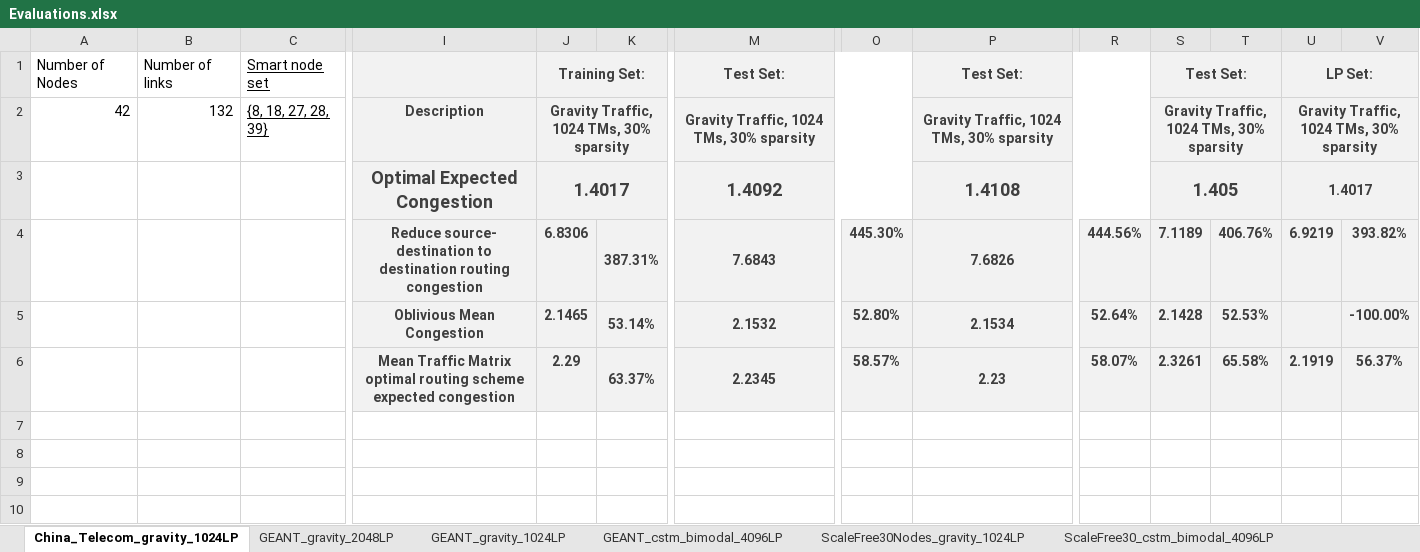
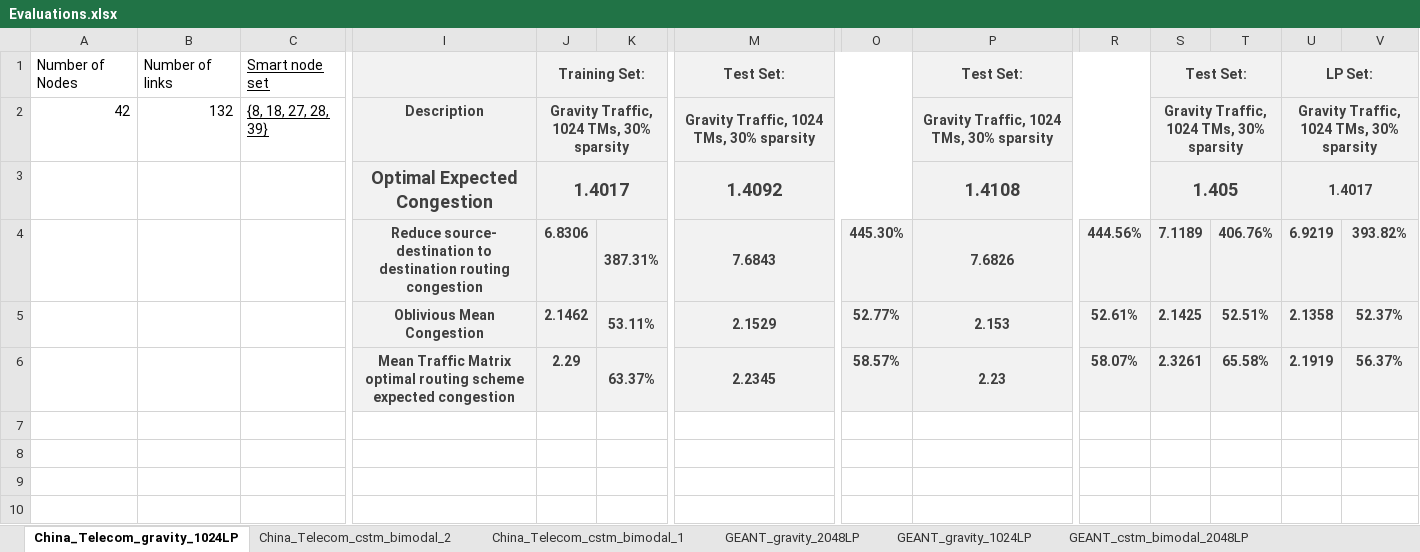
Before and after one commit to idoyehe/hybrid_routing_KNERUL, an Excel workbook: Smart_Nodes_Routing/Evaluations.xlsx, sheet China_Telecom_gravity_1024LP, drawn as a sheet; only a part is shown, gaps mark what is left out; values as stored, in another font and other column widths than the file's, no borders; charts and pictures not drawn; removed rows and columns are numbered as before the commit, all else as after; rows hold the shown columns only; the diff names each change by its address in the sheet, - before the commit and + after, or states it on an @@ line.

Commit message:
China dumps

```diff
--- a/Smart_Nodes_Routing/Evaluations.xlsx (sheet China_Telecom_gravity_1024LP)
+++ b/Smart_Nodes_Routing/Evaluations.xlsx (sheet China_Telecom_gravity_1024LP)
-sheet tab: GEANT_cstm_bimodal_4096LP
+sheet tab: GEANT_cstm_bimodal_2048LP
+sheet tab: China_Telecom_cstm_bimodal_2
+sheet tab: China_Telecom_cstm_bimodal_1
-row 5:  |  |  | Oblivious Mean Congestion | 2.1465 | 53.14% | 2.1532 | 52.80% | 2.1534 | 52.64% | 2.1428 | 52.53% |  | -100.00%
+row 5:  |  |  | Oblivious Mean Congestion | 2.1462 | 53.11% | 2.1529 | 52.77% | 2.153 | 52.61% | 2.1425 | 52.51% | 2.1358 | 52.37%
```
Also changed, not shown: sheet GEANT_cstm_bimodal_2048LP, sheet GEANT_gravity_2048LP, charts or pictures, 1 other file.
